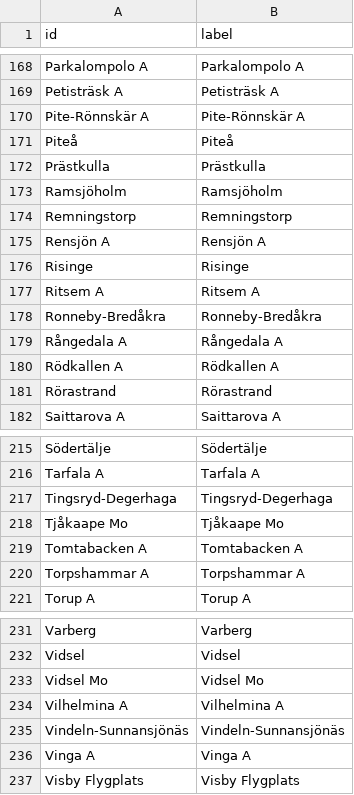
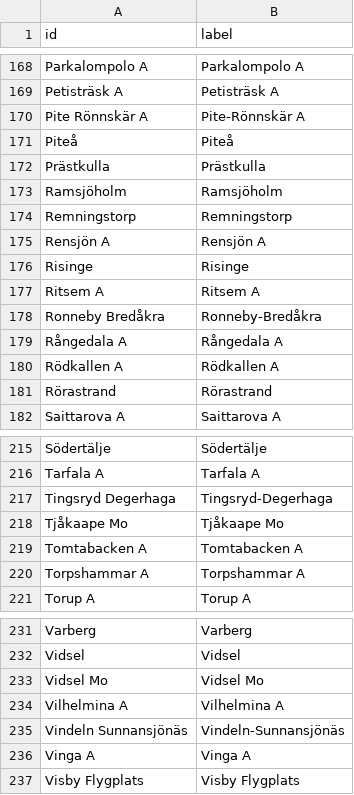
Before and after one commit to marple-newsrobot/marple-datatypes, a CSV file: misc/swedish_meteorological_stations.csv, drawn as a sheet; only a part is shown, gaps mark what is left out; the diff covers the shown part only.

```diff
--- a/misc/swedish_meteorological_stations.csv
+++ b/misc/swedish_meteorological_stations.csv
@@ -169,3 +169,3 @@ Parkalompolo A,Parkalompolo A
 Petisträsk A,Petisträsk A
-Pite-Rönnskär A,Pite-Rönnskär A
+Pite Rönnskär A,Pite-Rönnskär A
 Piteå,Piteå
@@ -177,3 +177,3 @@ Risinge,Risinge
 Ritsem A,Ritsem A
-Ronneby-Bredåkra,Ronneby-Bredåkra
+Ronneby Bredåkra,Ronneby-Bredåkra
 Rångedala A,Rångedala A
@@ -216,3 +216,3 @@ Södertälje,Södertälje
 Tarfala A,Tarfala A
-Tingsryd-Degerhaga,Tingsryd-Degerhaga
+Tingsryd Degerhaga,Tingsryd-Degerhaga
 Tjåkaape Mo,Tjåkaape Mo
@@ -234,3 +234,3 @@ Vidsel Mo,Vidsel Mo
 Vilhelmina A,Vilhelmina A
-Vindeln-Sunnansjönäs,Vindeln-Sunnansjönäs
+Vindeln Sunnansjönäs,Vindeln-Sunnansjönäs
 Vinga A,Vinga A
```
Also changed, not shown: 14 edited cells elsewhere in this file, 1 other file.
